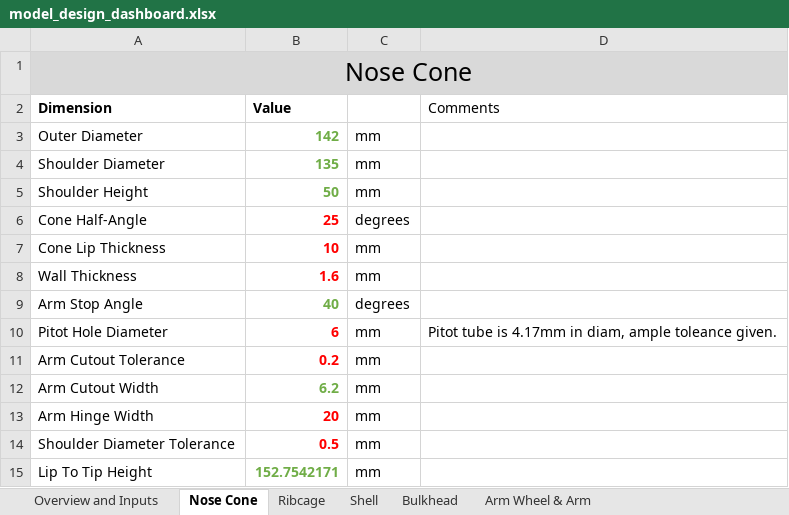
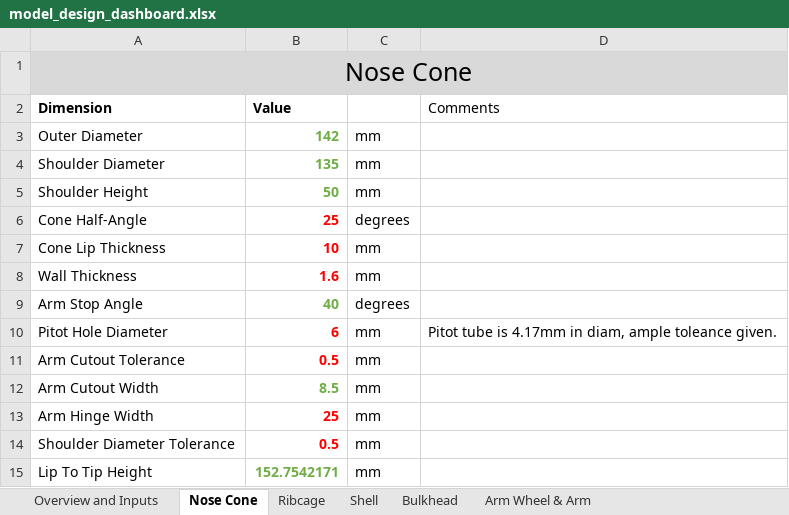
Before and after one commit to SamRBetts/Project-Crumble-Zone, an Excel workbook: Working Model/model_design_dashboard.xlsx, sheet Nose Cone, drawn as a sheet; values as stored, in another font and other column widths than the file's, no borders; table styles not drawn; the diff names each change by its address in the sheet, - before the commit and + after, or states it on an @@ line.

Commit message:
Added space for springs in nose cone, gerber files for PCB.

```diff
--- a/Working Model/model_design_dashboard.xlsx (sheet Nose Cone)
+++ b/Working Model/model_design_dashboard.xlsx (sheet Nose Cone)
-B11 (Value): 0.2
+B11 (Value): 0.5
-B12 (Value): 6.2
+B12 (Value): 8.5
-B13 (Value): 20
+B13 (Value): 25
```
Also changed, not shown: sheet Arm Wheel & Arm, 28 other files.
